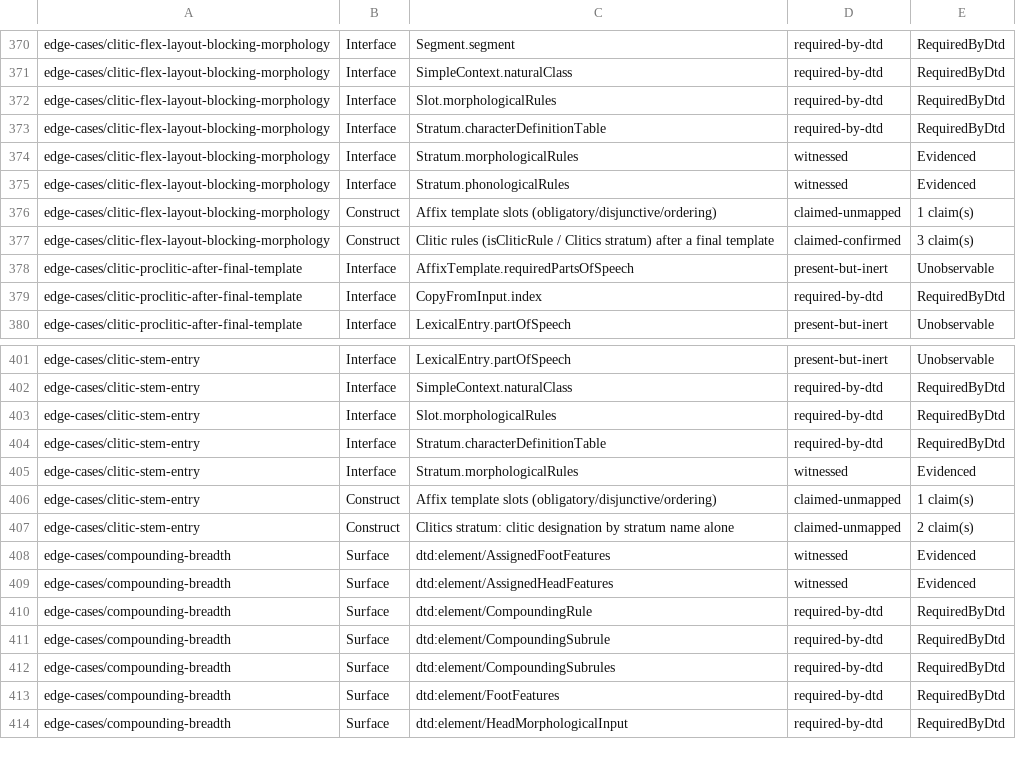
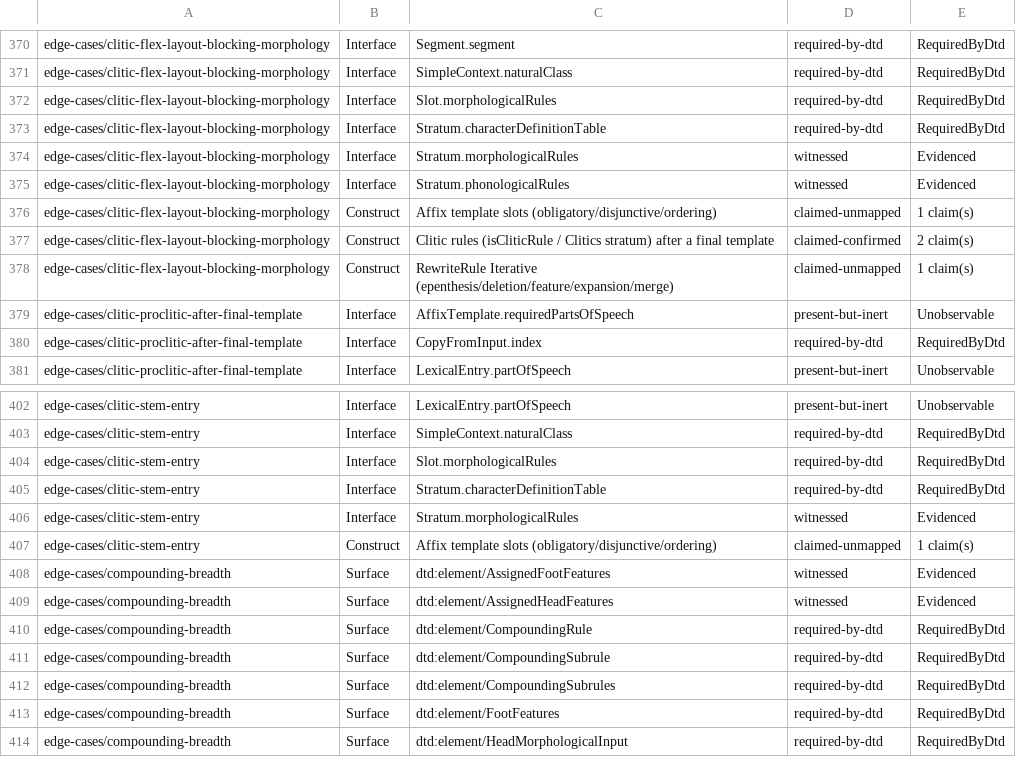
Before and after one commit to sillsdev/machine, a TSV file: conformance/grammar-coverage-ledger.tsv, drawn as a sheet; only a part is shown, gaps mark what is left out.

```diff
--- a/conformance/grammar-coverage-ledger.tsv
+++ b/conformance/grammar-coverage-ledger.tsv
@@ -376,3 +376,4 @@ edge-cases/clitic-flex-layout-blocking-morphology	Interface	Stratum.phonological
 edge-cases/clitic-flex-layout-blocking-morphology	Construct	Affix template slots (obligatory/disjunctive/ordering)	claimed-unmapped	1 claim(s)
-edge-cases/clitic-flex-layout-blocking-morphology	Construct	Clitic rules (isCliticRule / Clitics stratum) after a final template	claimed-confirmed	3 claim(s)
+edge-cases/clitic-flex-layout-blocking-morphology	Construct	Clitic rules (isCliticRule / Clitics stratum) after a final template	claimed-confirmed	2 claim(s)
+edge-cases/clitic-flex-layout-blocking-morphology	Construct	RewriteRule Iterative (epenthesis/deletion/feature/expansion/merge)	claimed-unmapped	1 claim(s)
 edge-cases/clitic-proclitic-after-final-template	Interface	AffixTemplate.requiredPartsOfSpeech	present-but-inert	Unobservable
@@ -406,3 +407,2 @@ edge-cases/clitic-stem-entry	Interface	Stratum.morphologicalRules	witnessed	Evid
 edge-cases/clitic-stem-entry	Construct	Affix template slots (obligatory/disjunctive/ordering)	claimed-unmapped	1 claim(s)
-edge-cases/clitic-stem-entry	Construct	Clitics stratum: clitic designation by stratum name alone	claimed-unmapped	2 claim(s)
 edge-cases/compounding-breadth	Surface	dtd:element/AssignedFootFeatures	witnessed	Evidenced
```
Also changed, not shown: conformance/construct-claim-corroboration.tsv, conformance/coverage.csv, 4 other files.
